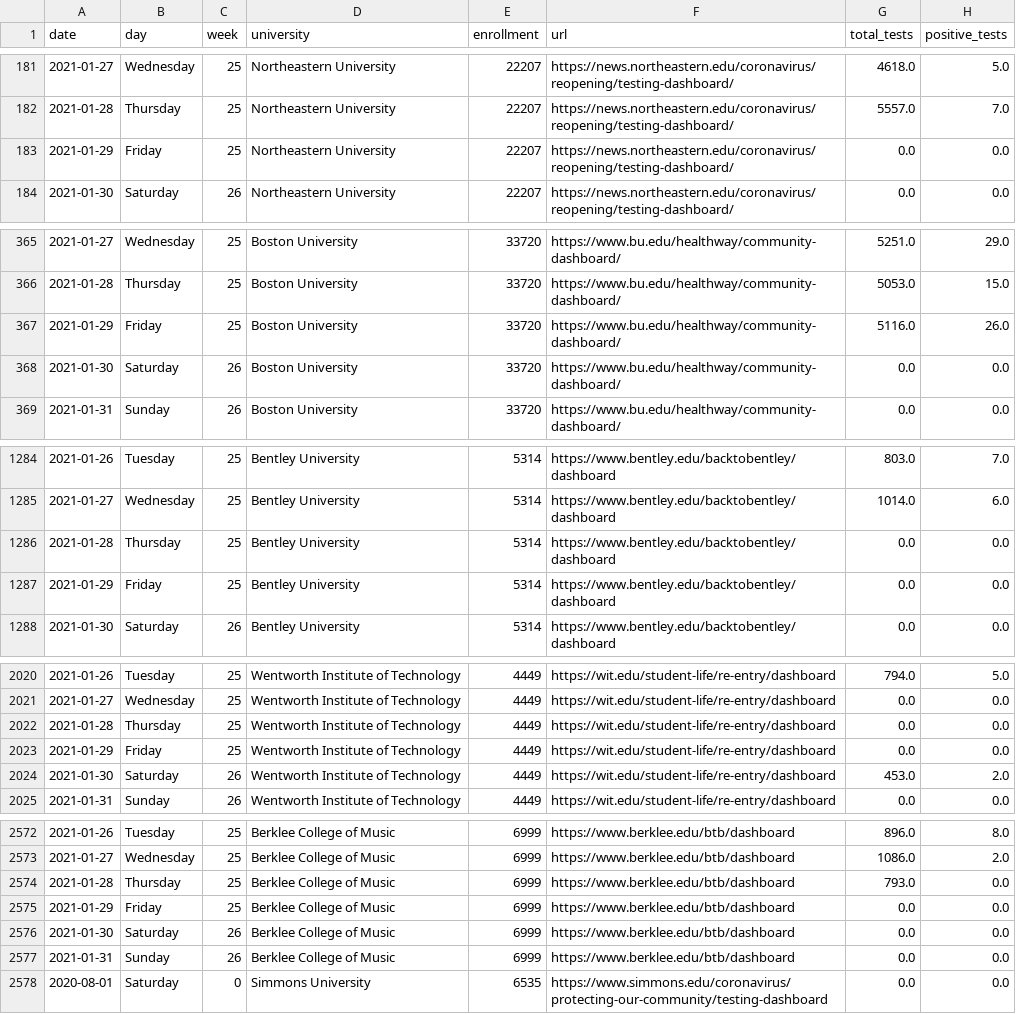
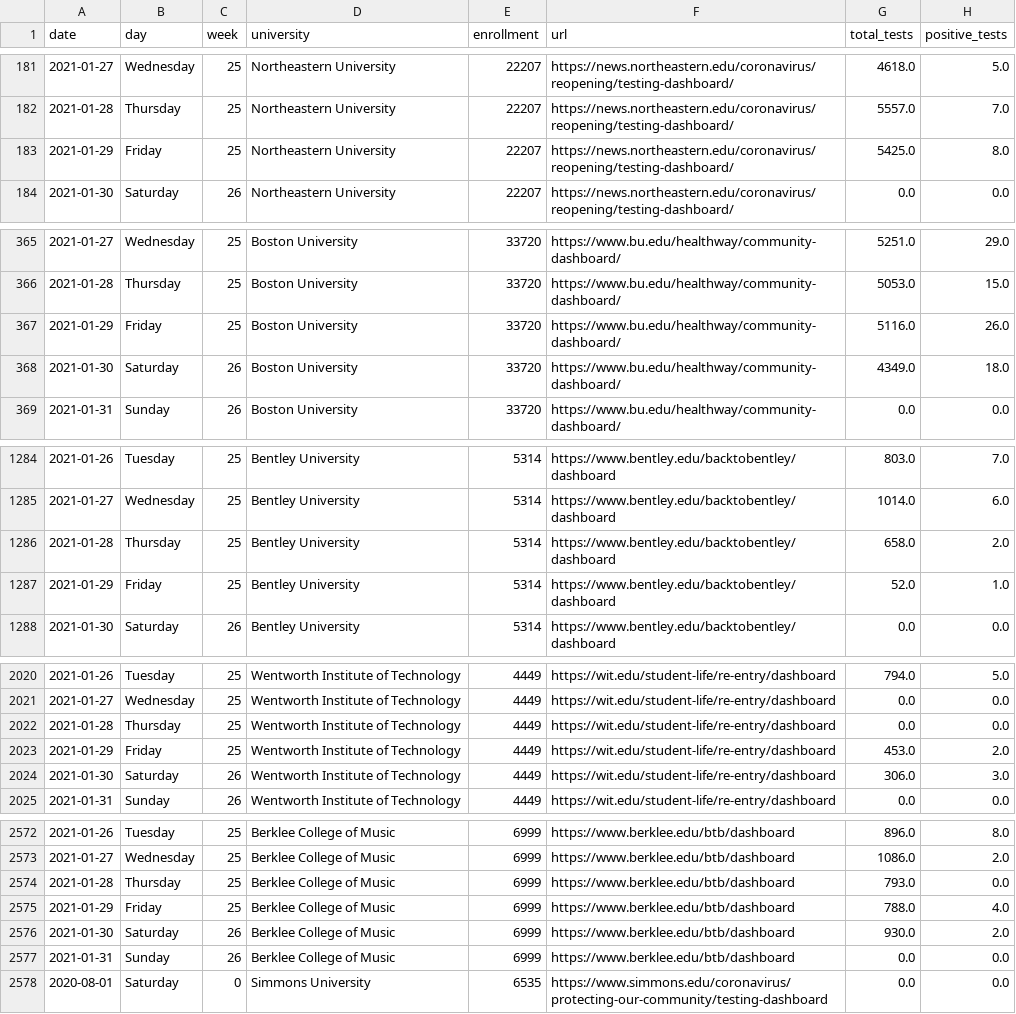
Before and after one commit to jkbren/massachusetts-higher-ed-covid, a CSV file: data/boston_area_ihe_data.csv, drawn as a sheet; only a part is shown, gaps mark what is left out; the diff covers the shown part only.

```diff
--- a/data/boston_area_ihe_data.csv
+++ b/data/boston_area_ihe_data.csv
@@ -182,3 +182,3 @@ date,day,week,university,enrollment,url,total_tests,positive_tests
 2021-01-28,Thursday,25,Northeastern University,22207,https://news.northeastern.edu/coronavirus/reopening/testing-dashboard/,5557.0,7.0
-2021-01-29,Friday,25,Northeastern University,22207,https://news.northeastern.edu/coronavirus/reopening/testing-dashboard/,0.0,0.0
+2021-01-29,Friday,25,Northeastern University,22207,https://news.northeastern.edu/coronavirus/reopening/testing-dashboard/,5425.0,8.0
 2021-01-30,Saturday,26,Northeastern University,22207,https://news.northeastern.edu/coronavirus/reopening/testing-dashboard/,0.0,0.0
@@ -367,3 +367,3 @@ date,day,week,university,enrollment,url,total_tests,positive_tests
 2021-01-29,Friday,25,Boston University,33720,https://www.bu.edu/healthway/community-dashboard/,5116.0,26.0
-2021-01-30,Saturday,26,Boston University,33720,https://www.bu.edu/healthway/community-dashboard/,0.0,0.0
+2021-01-30,Saturday,26,Boston University,33720,https://www.bu.edu/healthway/community-dashboard/,4349.0,18.0
 2021-01-31,Sunday,26,Boston University,33720,https://www.bu.edu/healthway/community-dashboard/,0.0,0.0
@@ -1285,4 +1285,4 @@ date,day,week,university,enrollment,url,total_tests,positive_tests
 2021-01-27,Wednesday,25,Bentley University,5314,https://www.bentley.edu/backtobentley/dashboard,1014.0,6.0
-2021-01-28,Thursday,25,Bentley University,5314,https://www.bentley.edu/backtobentley/dashboard,0.0,0.0
-2021-01-29,Friday,25,Bentley University,5314,https://www.bentley.edu/backtobentley/dashboard,0.0,0.0
+2021-01-28,Thursday,25,Bentley University,5314,https://www.bentley.edu/backtobentley/dashboard,658.0,2.0
+2021-01-29,Friday,25,Bentley University,5314,https://www.bentley.edu/backtobentley/dashboard,52.0,1.0
 2021-01-30,Saturday,26,Bentley University,5314,https://www.bentley.edu/backtobentley/dashboard,0.0,0.0
@@ -2022,4 +2022,4 @@ date,day,week,university,enrollment,url,total_tests,positive_tests
 2021-01-28,Thursday,25,Wentworth Institute of Technology,4449,https://wit.edu/student-life/re-entry/dashboard,0.0,0.0
-2021-01-29,Friday,25,Wentworth Institute of Technology,4449,https://wit.edu/student-life/re-entry/dashboard,0.0,0.0
-2021-01-30,Saturday,26,Wentworth Institute of Technology,4449,https://wit.edu/student-life/re-entry/dashboard,453.0,2.0
+2021-01-29,Friday,25,Wentworth Institute of Technology,4449,https://wit.edu/student-life/re-entry/dashboard,453.0,2.0
+2021-01-30,Saturday,26,Wentworth Institute of Technology,4449,https://wit.edu/student-life/re-entry/dashboard,306.0,3.0
 2021-01-31,Sunday,26,Wentworth Institute of Technology,4449,https://wit.edu/student-life/re-entry/dashboard,0.0,0.0
@@ -2574,4 +2574,4 @@ date,day,week,university,enrollment,url,total_tests,positive_tests
 2021-01-28,Thursday,25,Berklee College of Music,6999,https://www.berklee.edu/btb/dashboard,793.0,0.0
-2021-01-29,Friday,25,Berklee College of Music,6999,https://www.berklee.edu/btb/dashboard,0.0,0.0
-2021-01-30,Saturday,26,Berklee College of Music,6999,https://www.berklee.edu/btb/dashboard,0.0,0.0
+2021-01-29,Friday,25,Berklee College of Music,6999,https://www.berklee.edu/btb/dashboard,788.0,4.0
+2021-01-30,Saturday,26,Berklee College of Music,6999,https://www.berklee.edu/btb/dashboard,930.0,2.0
 2021-01-31,Sunday,26,Berklee College of Music,6999,https://www.berklee.edu/btb/dashboard,0.0,0.0
```
Also changed, not shown: 5 edited cells elsewhere in this file, 15 other files.
